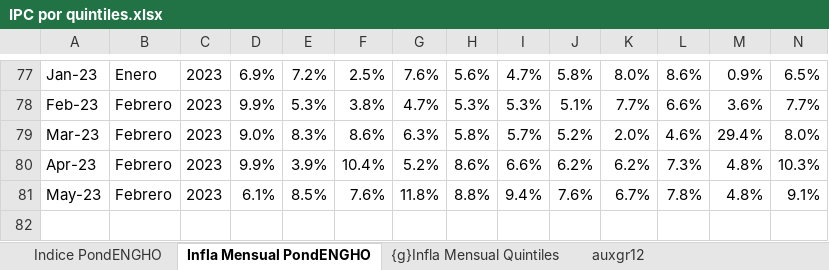
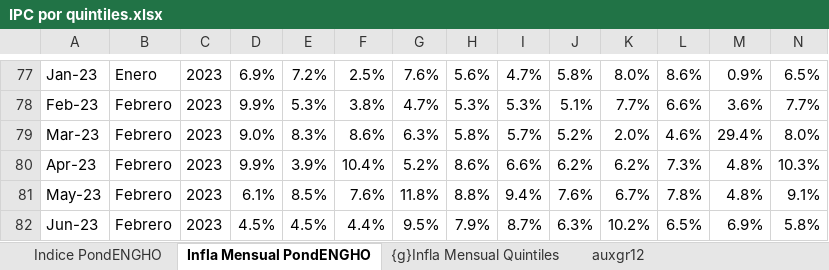
Before and after one commit to mrozada/IPCse, an Excel workbook: docs/IPC por quintiles.xlsx, sheet Infla Mensual PondENGHO, drawn as a sheet; only a part is shown, gaps mark what is left out; values as stored, in another font and other column widths than the file's, no borders; conditional formats not drawn; rows hold the shown columns only; the diff names each change by its address in the sheet, - before the commit and + after, or states it on an @@ line.

```diff
--- a/docs/IPC por quintiles.xlsx (sheet Infla Mensual PondENGHO)
+++ b/docs/IPC por quintiles.xlsx (sheet Infla Mensual PondENGHO)
+row 82: Jun-23 | Febrero | 2023 | 4.5% | 4.5% | 4.4% | 9.5% | 7.9% | 8.7% | 6.3% | 10.2% | 6.5% | 6.9% | 5.8%
```
Also changed, not shown: sheet Para R, sheet Infla Interanual PondENGHO, sheet Indice PondENGHO, sheet auxgr12, formulas that keep their value, charts or pictures, 3 other files.
